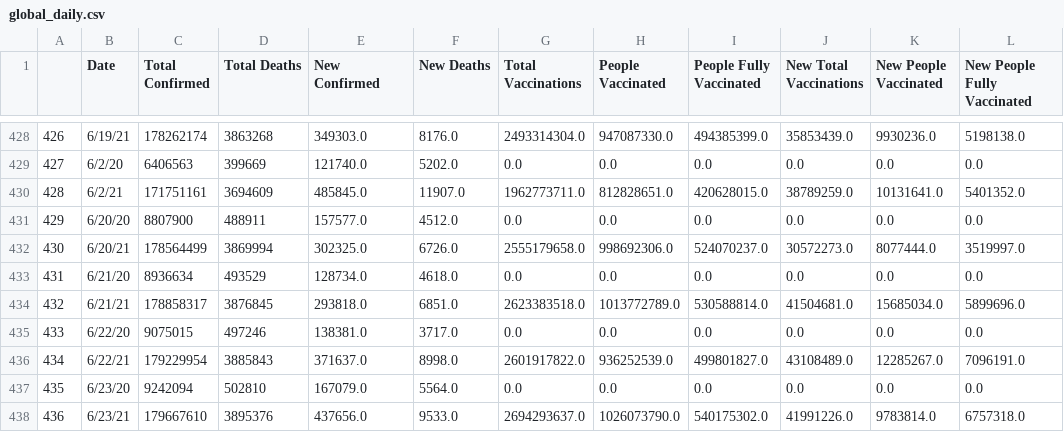
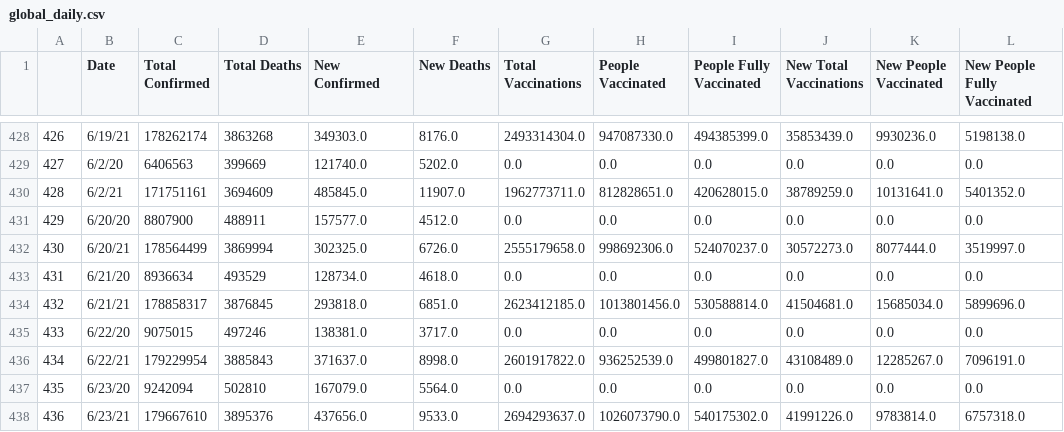
Before and after one commit to nu12/covid19-data, a CSV file: data/global_daily.csv, drawn as a sheet; only a part is shown, gaps mark what is left out; the diff covers the shown part only.

```diff
--- a/data/global_daily.csv
+++ b/data/global_daily.csv
@@ -433,3 +433,3 @@
 431,6/21/20,8936634,493529,128734.0,4618.0,0.0,0.0,0.0,0.0,0.0,0.0
-432,6/21/21,178858317,3876845,293818.0,6851.0,2623383518.0,1013772789.0,530588814.0,41504681.0,15685034.0,5899696.0
+432,6/21/21,178858317,3876845,293818.0,6851.0,2623412185.0,1013801456.0,530588814.0,41504681.0,15685034.0,5899696.0
 433,6/22/20,9075015,497246,138381.0,3717.0,0.0,0.0,0.0,0.0,0.0,0.0
```
Also changed, not shown: 33 edited cells elsewhere in this file.
